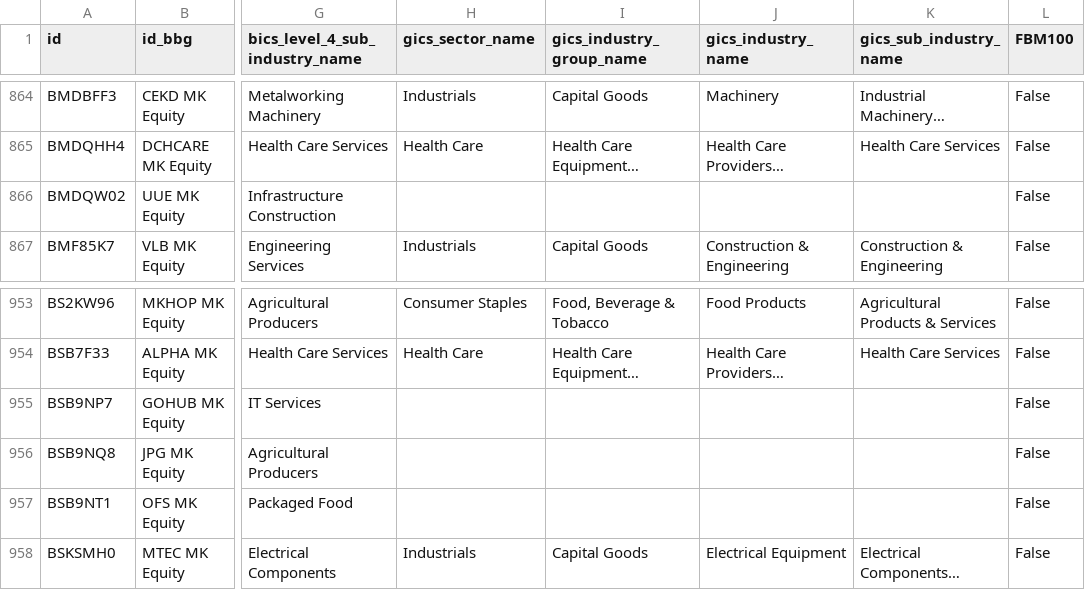
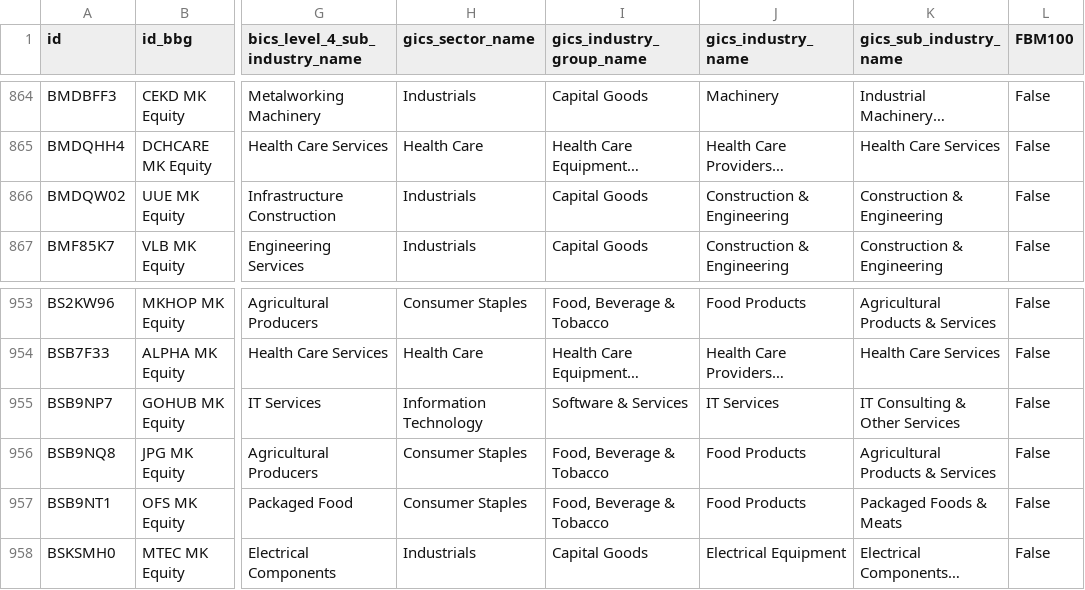
Before and after one commit to etq-quant/bursa, a CSV file: data/meta_data.csv, drawn as a sheet; only a part is shown, gaps mark what is left out; long unchanged cells end in …; the diff names each change by its address in the sheet, - before the commit and + after, or states it on an @@ line.

Commit message:
[bot] commit

```diff
--- a/data/meta_data.csv
+++ b/data/meta_data.csv
-H866 (gics_sector_name): (empty)
+H866 (gics_sector_name): Industrials
-I866 (gics_industry_group_name): (empty)
+I866 (gics_industry_group_name): Capital Goods
-J866 (gics_industry_name): (empty)
+J866 (gics_industry_name): Construction & Engineering
-K866 (gics_sub_industry_name): (empty)
+K866 (gics_sub_industry_name): Construction & Engineering
-H955 (gics_sector_name): (empty)
+H955 (gics_sector_name): Information Technology
-I955 (gics_industry_group_name): (empty)
+I955 (gics_industry_group_name): Software & Services
-J955 (gics_industry_name): (empty)
+J955 (gics_industry_name): IT Services
-K955 (gics_sub_industry_name): (empty)
+K955 (gics_sub_industry_name): IT Consulting & Other Services
-H956:H957 (gics_sector_name): (empty)
+H956:H957 (gics_sector_name): Consumer Staples
-I956:I957 (gics_industry_group_name): (empty)
+I956:I957 (gics_industry_group_name): Food, Beverage & Tobacco
-J956:J957 (gics_industry_name): (empty)
+J956:J957 (gics_industry_name): Food Products
-K956 (gics_sub_industry_name): (empty)
+K956 (gics_sub_industry_name): Agricultural Products & Services
-K957 (gics_sub_industry_name): (empty)
+K957 (gics_sub_industry_name): Packaged Foods & Meats
```
